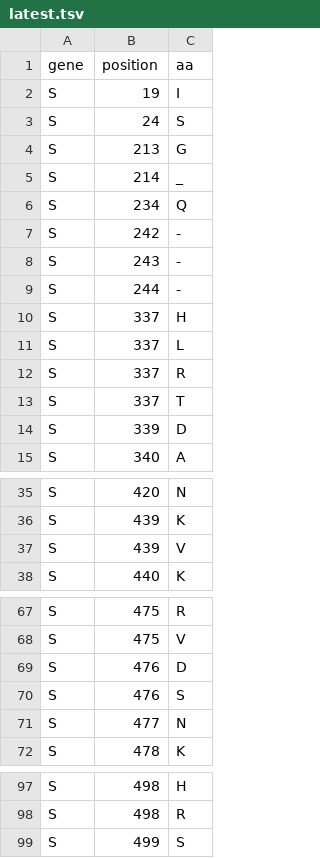
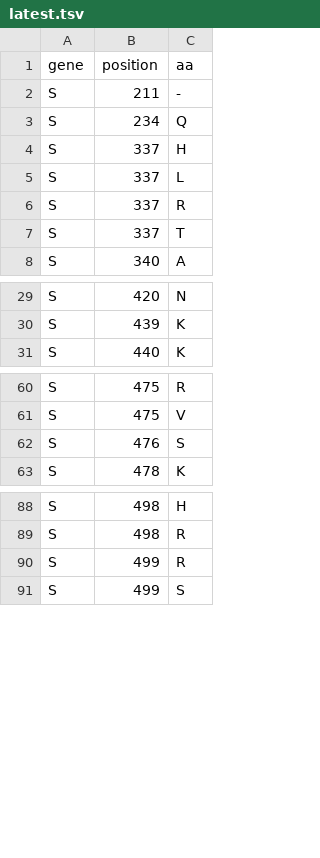
Before and after one commit to hivdb/chiro-cms, a TSV file: downloads/resistance-mutations/latest.tsv, drawn as a sheet; only a part is shown, gaps mark what is left out; the diff covers the shown part only.

```diff
--- a/downloads/resistance-mutations/latest.tsv
+++ b/downloads/resistance-mutations/latest.tsv
@@ -1,10 +1,4 @@
 gene	position	aa
-S	19	I
-S	24	S
-S	213	G
-S	214	_
+S	211	-
 S	234	Q
-S	242	-
-S	243	-
-S	244	-
 S	337	H
@@ -13,3 +7,2 @@ S	337	R
 S	337	T
-S	339	D
 S	340	A
@@ -36,3 +30,2 @@ S	420	N
 S	439	K
-S	439	V
 S	440	K
@@ -68,5 +61,3 @@ S	475	R
 S	475	V
-S	476	D
 S	476	S
-S	477	N
 S	478	K
@@ -98,2 +89,3 @@ S	498	H
 S	498	R
+S	499	R
 S	499	S
```
Also changed, not shown: 1 added row, 1 removed row and 2 edited cells elsewhere in this file, 2 other files.
